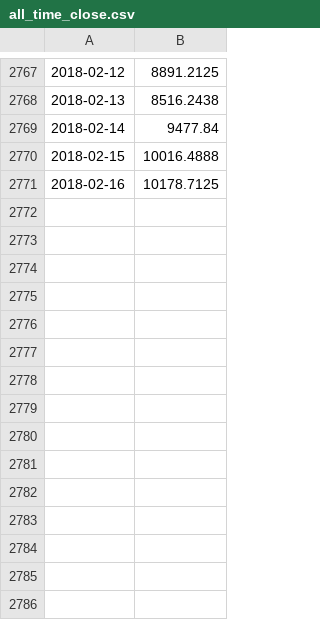
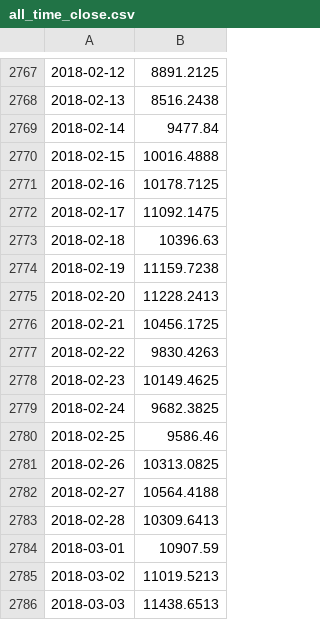
Before and after one commit to oem/bitcoin-prediction, a CSV file: data/all_time_close.csv, drawn as a sheet; only a part is shown, gaps mark what is left out.

Commit message:
updates the dataset

```diff
--- a/data/all_time_close.csv
+++ b/data/all_time_close.csv
@@ -2771 +2771,16 @@
 2018-02-16,10178.7125
+2018-02-17,11092.1475
+2018-02-18,10396.63
+2018-02-19,11159.7238
+2018-02-20,11228.2413
+2018-02-21,10456.1725
+2018-02-22,9830.4263
+2018-02-23,10149.4625
+2018-02-24,9682.3825
+2018-02-25,9586.46
+2018-02-26,10313.0825
+2018-02-27,10564.4188
+2018-02-28,10309.6413
+2018-03-01,10907.59
+2018-03-02,11019.5213
+2018-03-03,11438.6513
```
